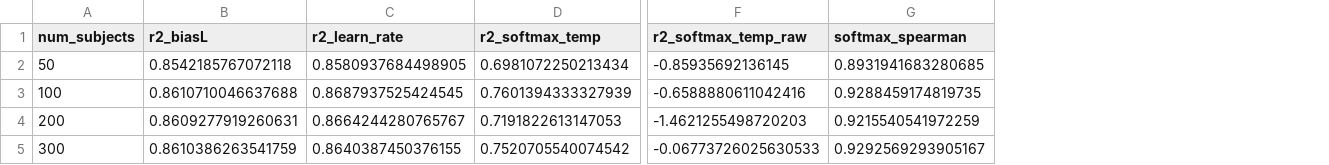
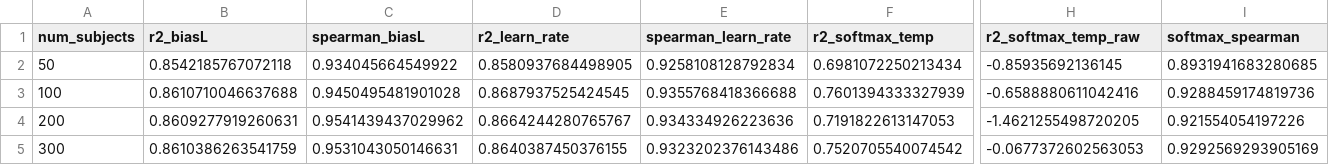
Before and after one commit to AllenNeuralDynamics/aind-dynamic-foraging-bfm-studies, a CSV file: studies/04-gru-vs-disrnn-embedding-recovery/analysis/stage2_baseline_persession_recovery.csv, drawn as a sheet; only a part is shown, gaps mark what is left out; addresses are those after the commit; the diff names each change by its address in the sheet, - before the commit and + after, or states it on an @@ line.

Commit message:
feat(study-04): backfill Spearman rho into stage1/stage2/stage2b recovery CSVs
Adds a Spearman rank-correlation column alongside R2 (primary metric, unchanged) for
biasL and learn_rate across the recovery CSVs that previously had none (stage1) or only
had it for softmax_temp (stage2/2b) -- mirroring the convention already used in
stage3/stage4a's per-session CSVs.

- recovery_scoring.py: ridge_r2()/score_run() now also return spearman_{biasL,
  learn_rate,softmax_temp} (same cross-validated y_true/y_pred pair as R2).
- compute_stage1_baseline_recovery.py (NEW): no producer previously existed for
  stage1_baseline_recovery.csv; reconstructs R2+Spearman from the cached
  fitted_params_per_subject baseline_rl output, keyed by wandb_run_id.
- compute_stage2_baseline_recovery.py: adds winsorized-softmax + spearman_biasL/
  learn_rate (matching the columns already frozen in the CSV from an earlier,
  undocumented recompute).
- compute_stage2_baseline_persession.py / compute_stage2b_baseline_persession.py:
  add spearman_biasL/learn_rate (softmax_spearman untouched).
- stage2_session_traj.py: adds sess_spearman_param_{biasL,learn_rate} /
  subjonly_spearman_param_{biasL,learn_rate} alongside the existing sess_R2/
  subjonly_R2 (GRU session-blind/session-conditioned rows of
  stage2_persession_recovery.csv).

All recomputed R2 values verified bit-identical (float precision) to the previously
frozen numbers before adding the new Spearman columns; no discrepancies found against
stage1_recovery_scatter_n200_e4.csv or the cached session-trajectory CSVs.

Updated CSVs: stage1_gru_recovery.csv, stage1_baseline_recovery.csv,
stage2_persession_recovery.csv, stage2_baseline_recovery.csv,
stage2_baseline_persession_recovery.csv, stage2b_baseline_persession.csv.

Does not touch stage3/stage4a CSVs (separate parallel-track backfill) or the
existing softmax_spearman column/values anywhere.

```diff
--- a/studies/04-gru-vs-disrnn-embedding-recovery/analysis/stage2_baseline_persession_recovery.csv
+++ b/studies/04-gru-vs-disrnn-embedding-recovery/analysis/stage2_baseline_persession_recovery.csv
+column C (spearman_biasL), rows 2-5: 0.934045664549922 | 0.9450495481901028 | 0.9541439437029962 | 0.9531043050146631
+column E (spearman_learn_rate), rows 2-5: 0.9258108128792834 | 0.9355768418366688 | 0.934334926223636 | 0.9323202376143486
-I3 (softmax_spearman): 0.9288459174819735
+I3 (softmax_spearman): 0.9288459174819736
-H4 (r2_softmax_temp_raw): -1.4621255498720203
+H4 (r2_softmax_temp_raw): -1.4621255498720205
-I4 (softmax_spearman): 0.9215540541972259
+I4 (softmax_spearman): 0.921554054197226
-H5 (r2_softmax_temp_raw): -0.06773726025630533
+H5 (r2_softmax_temp_raw): -0.0677372602563053
-I5 (softmax_spearman): 0.9292569293905167
+I5 (softmax_spearman): 0.9292569293905169
```
Also changed, not shown: studies/04-gru-vs-disrnn-embedding-recovery/analysis/stage1_baseline_recovery.csv, studies/04-gru-vs-disrnn-embedding-recovery/analysis/stage1_gru_recovery.csv, 9 other files.
